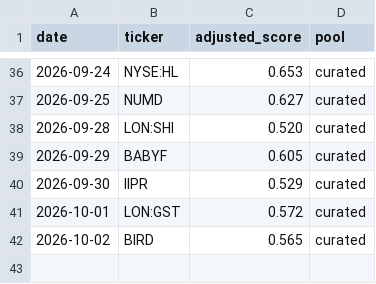
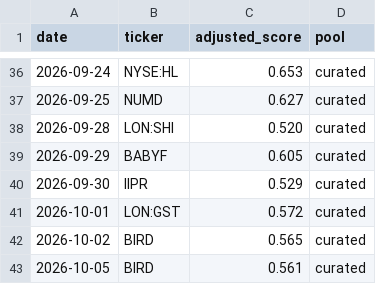
Before and after one commit to cbaduboateng/nicol-calcium-score, a CSV file: portfolio/picks.csv, drawn as a sheet; only a part is shown, gaps mark what is left out; the diff names each change by its address in the sheet, - before the commit and + after, or states it on an @@ line.

```diff
--- a/portfolio/picks.csv
+++ b/portfolio/picks.csv
+row 43: 2026-10-05 | BIRD | 0.561 | curated
```
